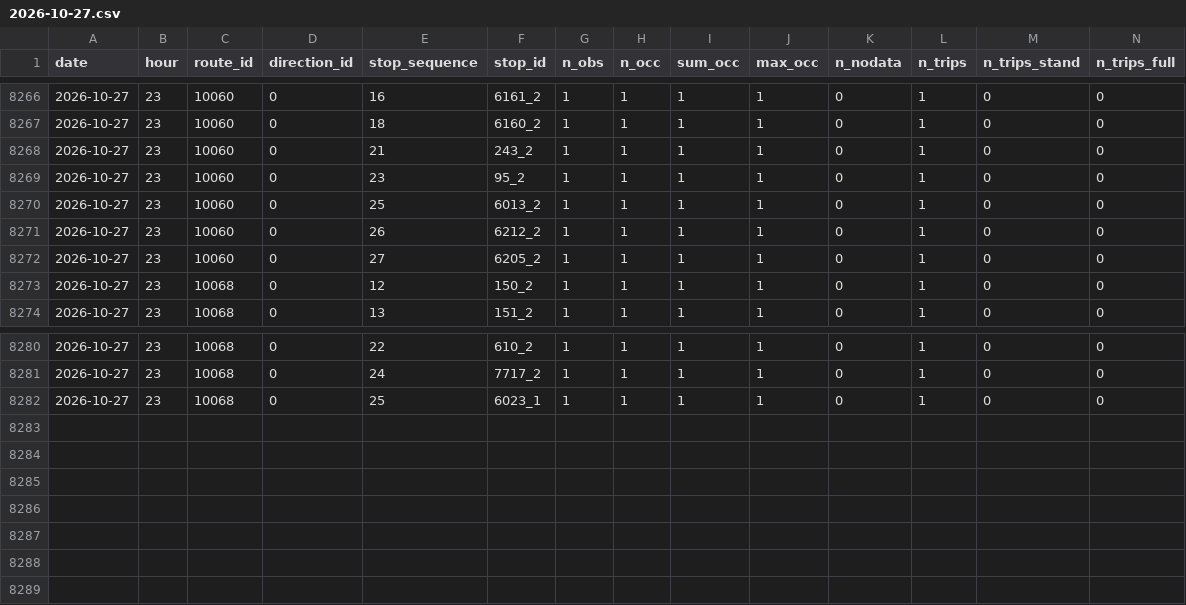
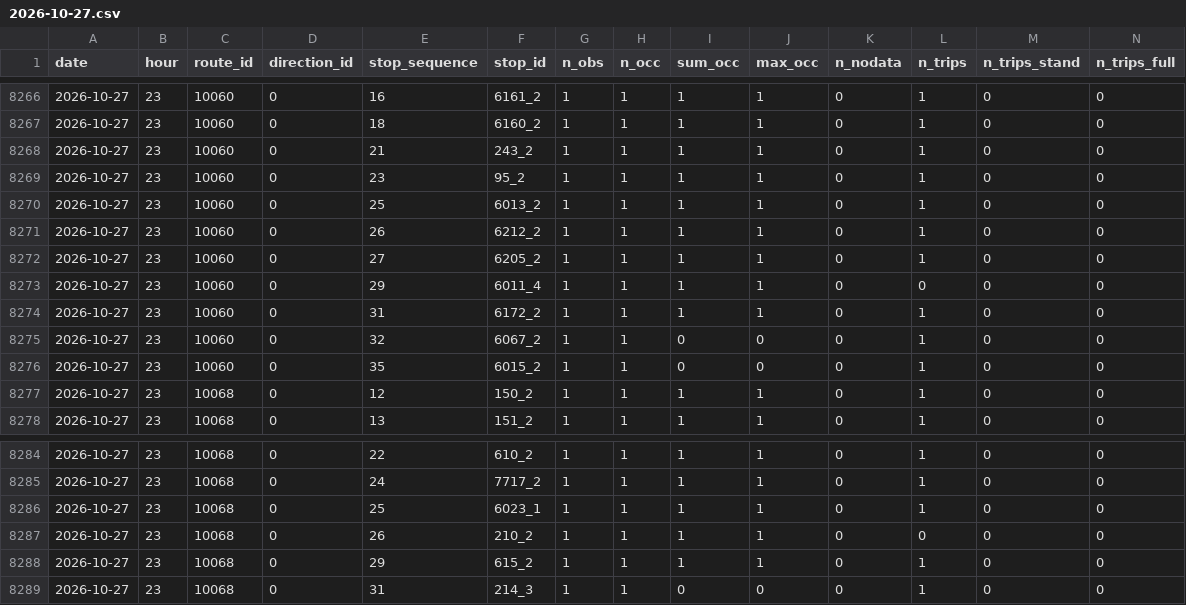
Before and after one commit to shita04/kyoto-bus-data, a CSV file: data/2026-10-27.csv, drawn as a sheet; only a part is shown, gaps mark what is left out; the diff names each change by its address in the sheet, - before the commit and + after, or states it on an @@ line.

```diff
--- a/data/2026-10-27.csv
+++ b/data/2026-10-27.csv
+row 8273: 2026-10-27 | 23 | 10060 | 0 | 29 | 6011_4 | 1 | 1 | 1 | 1 | 0 | 0 | 0 | 0
+row 8274: 2026-10-27 | 23 | 10060 | 0 | 31 | 6172_2 | 1 | 1 | 1 | 1 | 0 | 1 | 0 | 0
+row 8275: 2026-10-27 | 23 | 10060 | 0 | 32 | 6067_2 | 1 | 1 | 0 | 0 | 0 | 1 | 0 | 0
+row 8276: 2026-10-27 | 23 | 10060 | 0 | 35 | 6015_2 | 1 | 1 | 0 | 0 | 0 | 1 | 0 | 0
+row 8287: 2026-10-27 | 23 | 10068 | 0 | 26 | 210_2 | 1 | 1 | 1 | 1 | 0 | 0 | 0 | 0
+row 8288: 2026-10-27 | 23 | 10068 | 0 | 29 | 615_2 | 1 | 1 | 1 | 1 | 0 | 1 | 0 | 0
+row 8289: 2026-10-27 | 23 | 10068 | 0 | 31 | 214_3 | 1 | 1 | 0 | 0 | 0 | 1 | 0 | 0
```
Also changed, not shown: data_delay/2026-10-27.csv.
